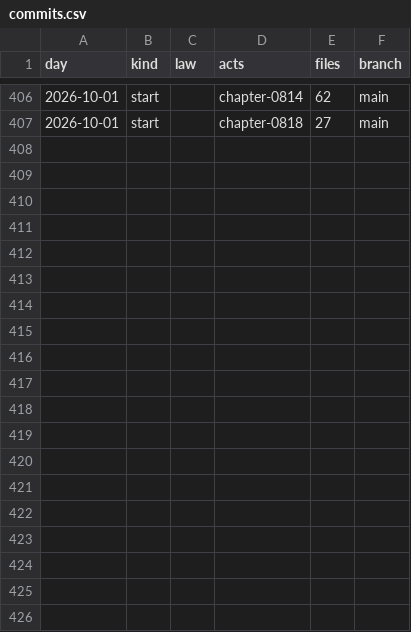
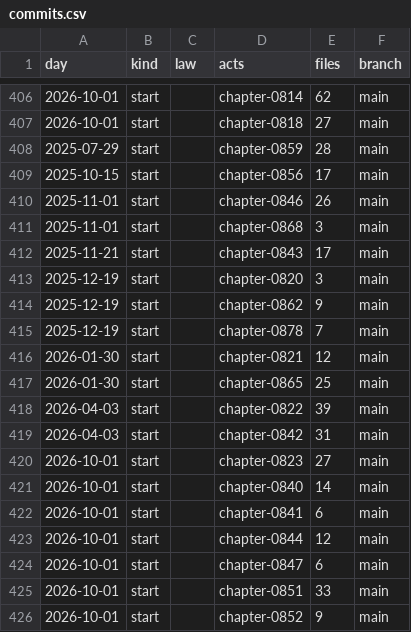
Before and after one commit to lexifina/united-states-wisconsin-law, a CSV file: data/commits.csv, drawn as a sheet; only a part is shown, gaps mark what is left out; the diff covers the shown part only.

Commit message:
Documentation, tables, tools and REPRODUCE.md
Appended 29 commits to c22e31c913df; corpus sha256 8dbc69ed8d2dcc9b4f84e257d170eec3c487aac24a430ece3abb4070298bbac9, data retrieved 2026-11-10.

```diff
--- a/data/commits.csv
+++ b/data/commits.csv
@@ -407 +407,20 @@ day,kind,law,acts,files,branch
 2026-10-01,start,,chapter-0818,27,main
+2025-07-29,start,,chapter-0859,28,main
+2025-10-15,start,,chapter-0856,17,main
+2025-11-01,start,,chapter-0846,26,main
+2025-11-01,start,,chapter-0868,3,main
+2025-11-21,start,,chapter-0843,17,main
+2025-12-19,start,,chapter-0820,3,main
+2025-12-19,start,,chapter-0862,9,main
+2025-12-19,start,,chapter-0878,7,main
+2026-01-30,start,,chapter-0821,12,main
+2026-01-30,start,,chapter-0865,25,main
+2026-04-03,start,,chapter-0822,39,main
+2026-04-03,start,,chapter-0842,31,main
+2026-10-01,start,,chapter-0823,27,main
+2026-10-01,start,,chapter-0840,14,main
+2026-10-01,start,,chapter-0841,6,main
+2026-10-01,start,,chapter-0844,12,main
+2026-10-01,start,,chapter-0847,6,main
+2026-10-01,start,,chapter-0851,33,main
+2026-10-01,start,,chapter-0852,9,main
```
Also changed, not shown: 10 added rows elsewhere in this file, 33 other files.
